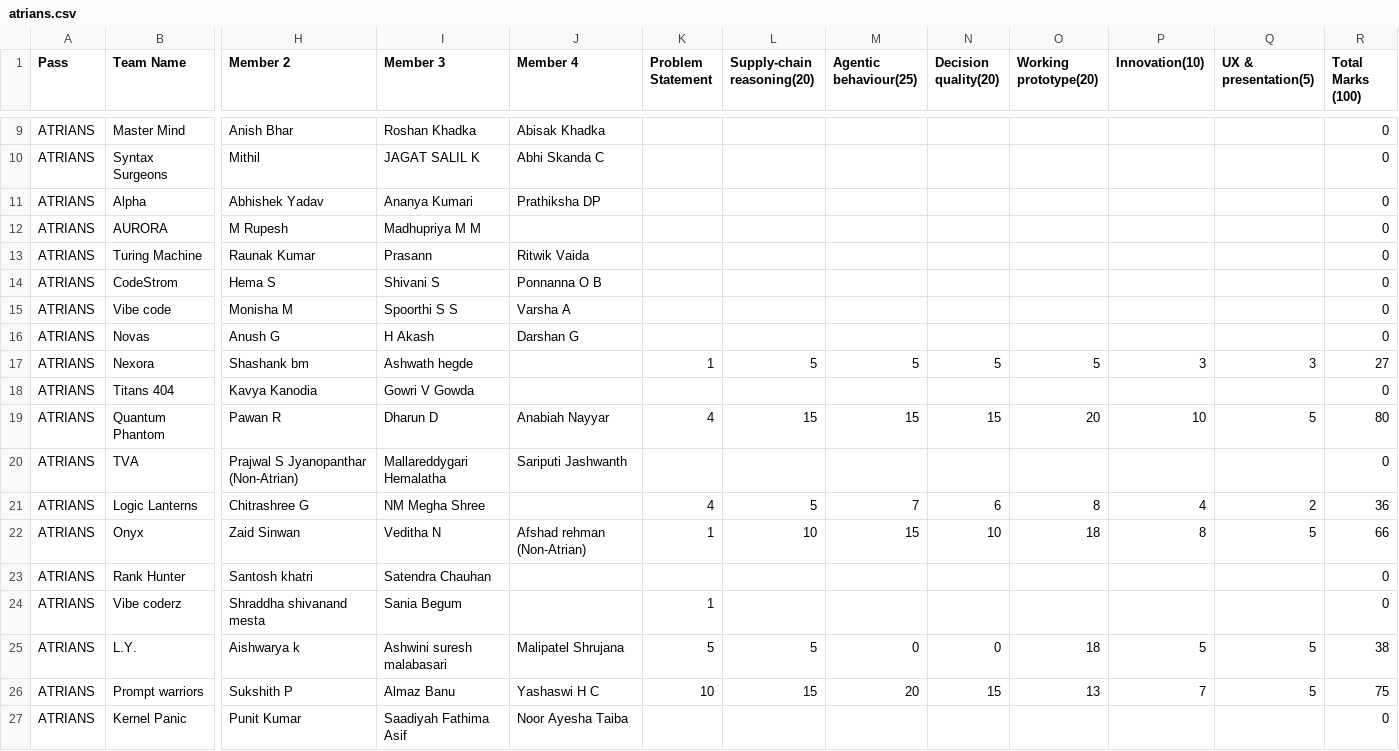
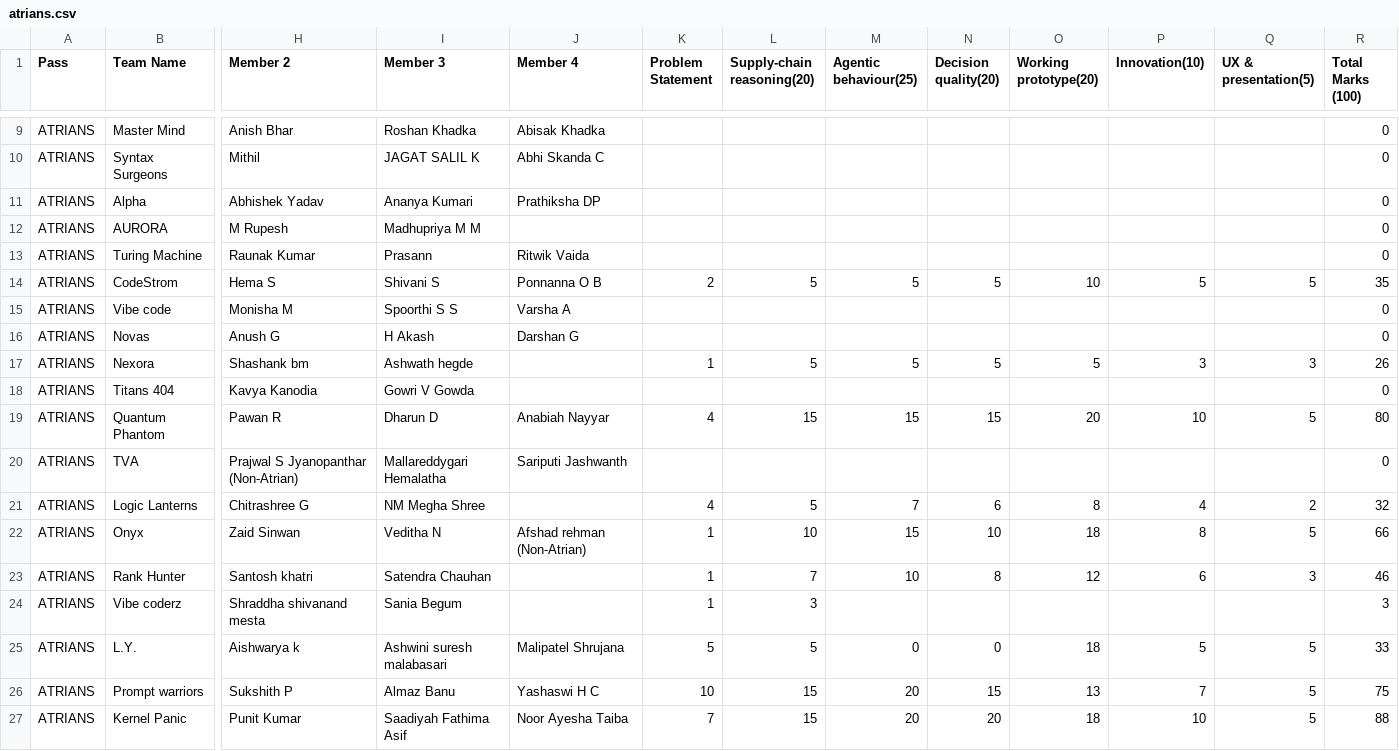
Before and after one commit to Rahul-Y-Kumar/CYPHER_evaluation-, a CSV file: public/team data/atrians/atrians.csv, drawn as a sheet; only a part is shown, gaps mark what is left out; the diff covers the shown part only; the diff names each change by its address in the sheet, - before the commit and + after, or states it on an @@ line.

Commit message:
updated leaderboard

```diff
--- a/public/team data/atrians/atrians.csv
+++ b/public/team data/atrians/atrians.csv
-K14 (Problem Statement): (empty)
+K14 (Problem Statement): 2
-L14 (Supply-chain reasoning(20)): (empty)
+L14 (Supply-chain reasoning(20)): 5
-M14 (Agentic behaviour(25)): (empty)
+M14 (Agentic behaviour(25)): 5
-N14 (Decision quality(20)): (empty)
+N14 (Decision quality(20)): 5
-O14 (Working prototype(20)): (empty)
+O14 (Working prototype(20)): 10
-P14 (Innovation(10)): (empty)
+P14 (Innovation(10)): 5
-Q14 (UX & presentation(5)): (empty)
+Q14 (UX & presentation(5)): 5
-R14 (Total Marks (100)): 0
+R14 (Total Marks (100)): 35
-R17 (Total Marks (100)): 27
+R17 (Total Marks (100)): 26
-R21 (Total Marks (100)): 36
+R21 (Total Marks (100)): 32
-K23 (Problem Statement): (empty)
+K23 (Problem Statement): 1
-L23 (Supply-chain reasoning(20)): (empty)
+L23 (Supply-chain reasoning(20)): 7
-M23 (Agentic behaviour(25)): (empty)
+M23 (Agentic behaviour(25)): 10
-N23 (Decision quality(20)): (empty)
+N23 (Decision quality(20)): 8
-O23 (Working prototype(20)): (empty)
+O23 (Working prototype(20)): 12
-P23 (Innovation(10)): (empty)
+P23 (Innovation(10)): 6
-Q23 (UX & presentation(5)): (empty)
+Q23 (UX & presentation(5)): 3
-R23 (Total Marks (100)): 0
+R23 (Total Marks (100)): 46
-L24 (Supply-chain reasoning(20)): (empty)
+L24 (Supply-chain reasoning(20)): 3
-R24 (Total Marks (100)): 0
+R24 (Total Marks (100)): 3
-R25 (Total Marks (100)): 38
+R25 (Total Marks (100)): 33
-K27 (Problem Statement): (empty)
+K27 (Problem Statement): 7
-L27 (Supply-chain reasoning(20)): (empty)
+L27 (Supply-chain reasoning(20)): 15
-M27 (Agentic behaviour(25)): (empty)
+M27 (Agentic behaviour(25)): 20
-N27 (Decision quality(20)): (empty)
+N27 (Decision quality(20)): 20
-O27 (Working prototype(20)): (empty)
+O27 (Working prototype(20)): 18
-P27 (Innovation(10)): (empty)
+P27 (Innovation(10)): 10
-Q27 (UX & presentation(5)): (empty)
+Q27 (UX & presentation(5)): 5
-R27 (Total Marks (100)): 0
+R27 (Total Marks (100)): 88
```
Also changed, not shown: 1 added row and 130 edited cells elsewhere in this file, public/team data/non-atrians/cypher 4.0 KD's Garage - non atrians.csv, public/team data/non-atrians/non-atrians.csv, 8 other files.
